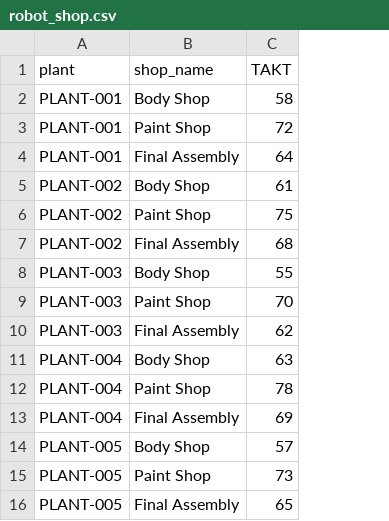
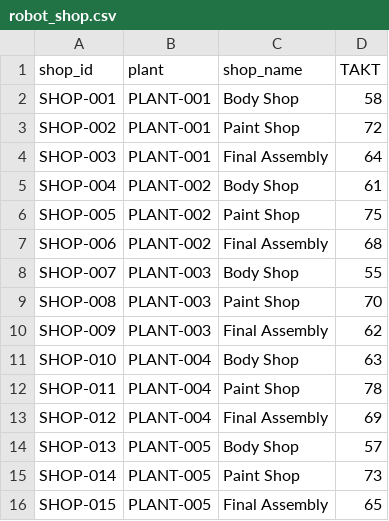
Before and after one commit to ricardo-mohammed/wrangling-workshop, a CSV file: data/raw/robot_shop.csv, drawn as a sheet; the diff names each change by its address in the sheet, - before the commit and + after, or states it on an @@ line.

Commit message:
Add robots_workshop2.ipynb

```diff
--- a/data/raw/robot_shop.csv
+++ b/data/raw/robot_shop.csv
+column A (shop_id), rows 2-16: SHOP-001 | SHOP-002 | SHOP-003 | SHOP-004 | SHOP-005 | SHOP-006 | SHOP-007 | SHOP-008 | SHOP-009 | SHOP-010 | SHOP-011 | SHOP-012 | SHOP-013 | SHOP-014 | SHOP-015
```
Also changed, not shown: 6 other files.
